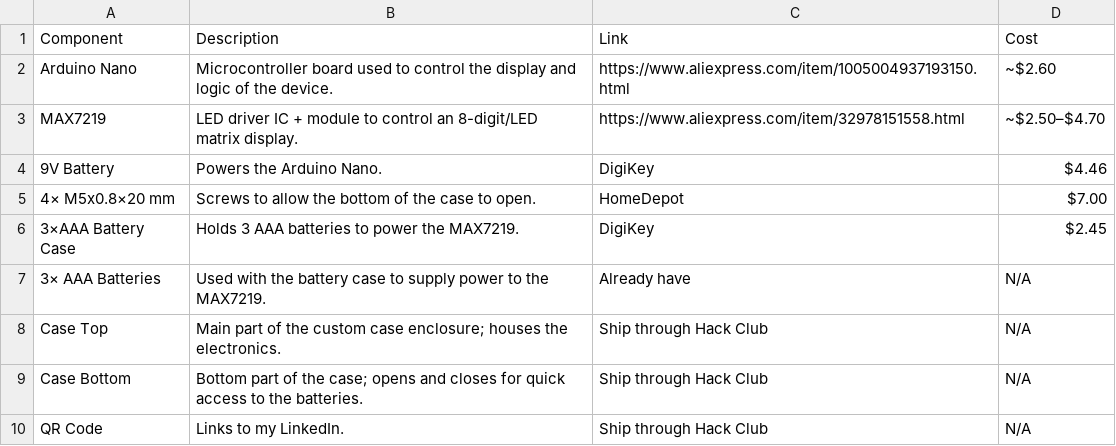
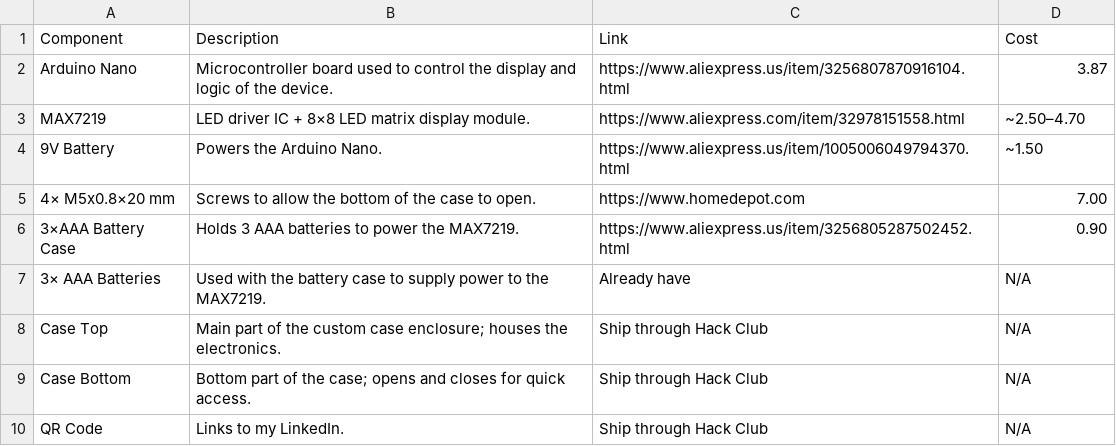
Before and after one commit to mjc180501/DigitalNametag, a CSV file: bom.csv, drawn as a sheet.

Commit message:
Update bom.csv

```diff
--- a/bom.csv
+++ b/bom.csv
@@ -1,10 +1,10 @@
 Component,Description,Link,Cost
-Arduino Nano,Microcontroller board used to control the display and logic of the device.,"https://www.aliexpress.com/item/1005004937193150.html",~$2.60
-MAX7219,LED driver IC + module to control an 8-digit/LED matrix display.,"https://www.aliexpress.com/item/32978151558.html",~$2.50–$4.70
-9V Battery,Powers the Arduino Nano.,DigiKey,$4.46
-4× M5x0.8×20 mm,Screws to allow the bottom of the case to open.,HomeDepot,$7.00
-3×AAA Battery Case,Holds 3 AAA batteries to power the MAX7219.,DigiKey,$2.45
+Arduino Nano,Microcontroller board used to control the display and logic of the device.,"https://www.aliexpress.us/item/3256807870916104.html",3.87
+MAX7219,LED driver IC + 8×8 LED matrix display module.,"https://www.aliexpress.com/item/32978151558.html","~2.50–4.70"
+9V Battery,Powers the Arduino Nano.,"https://www.aliexpress.us/item/1005006049794370.html",~1.50
+4× M5x0.8×20 mm,Screws to allow the bottom of the case to open.,"https://www.homedepot.com",7.00
+3×AAA Battery Case,Holds 3 AAA batteries to power the MAX7219.,"https://www.aliexpress.us/item/3256805287502452.html",0.90
 3× AAA Batteries,Used with the battery case to supply power to the MAX7219.,Already have,N/A
 Case Top,Main part of the custom case enclosure; houses the electronics.,Ship through Hack Club,N/A
-Case Bottom,Bottom part of the case; opens and closes for quick access to the batteries.,Ship through Hack Club,N/A
+Case Bottom,Bottom part of the case; opens and closes for quick access.,Ship through Hack Club,N/A
 QR Code,Links to my LinkedIn.,Ship through Hack Club,N/A
```
